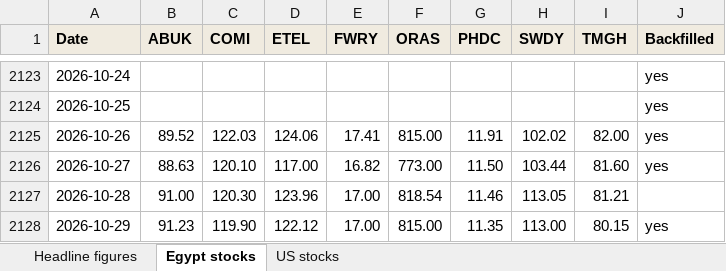
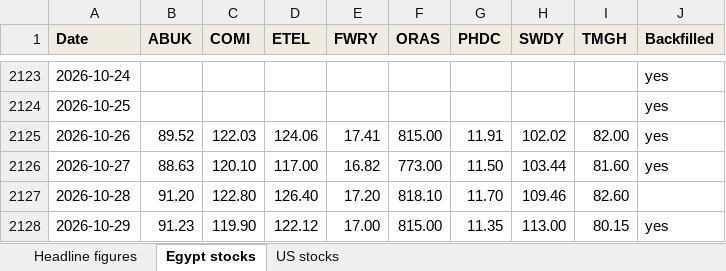
Before and after one commit to omarelabd318/Daily-Newsletter, an Excel workbook: data/markets.xlsx, sheet Egypt stocks, drawn as a sheet; only a part is shown, gaps mark what is left out; values as stored, in another font and other column widths than the file's, no borders; the diff names each change by its address in the sheet, - before the commit and + after, or states it on an @@ line.

```diff
--- a/data/markets.xlsx (sheet Egypt stocks)
+++ b/data/markets.xlsx (sheet Egypt stocks)
-B2127 (ABUK): 91.00
+B2127 (ABUK): 91.20
-C2127 (COMI): 120.30
+C2127 (COMI): 122.80
-D2127 (ETEL): 123.96
+D2127 (ETEL): 126.40
-E2127 (FWRY): 17.00
+E2127 (FWRY): 17.20
-F2127 (ORAS): 818.54
+F2127 (ORAS): 818.10
-G2127 (PHDC): 11.46
+G2127 (PHDC): 11.70
-H2127 (SWDY): 113.05
+H2127 (SWDY): 109.46
-I2127 (TMGH): 81.21
+I2127 (TMGH): 82.60
```
Also changed, not shown: 2 other files.
